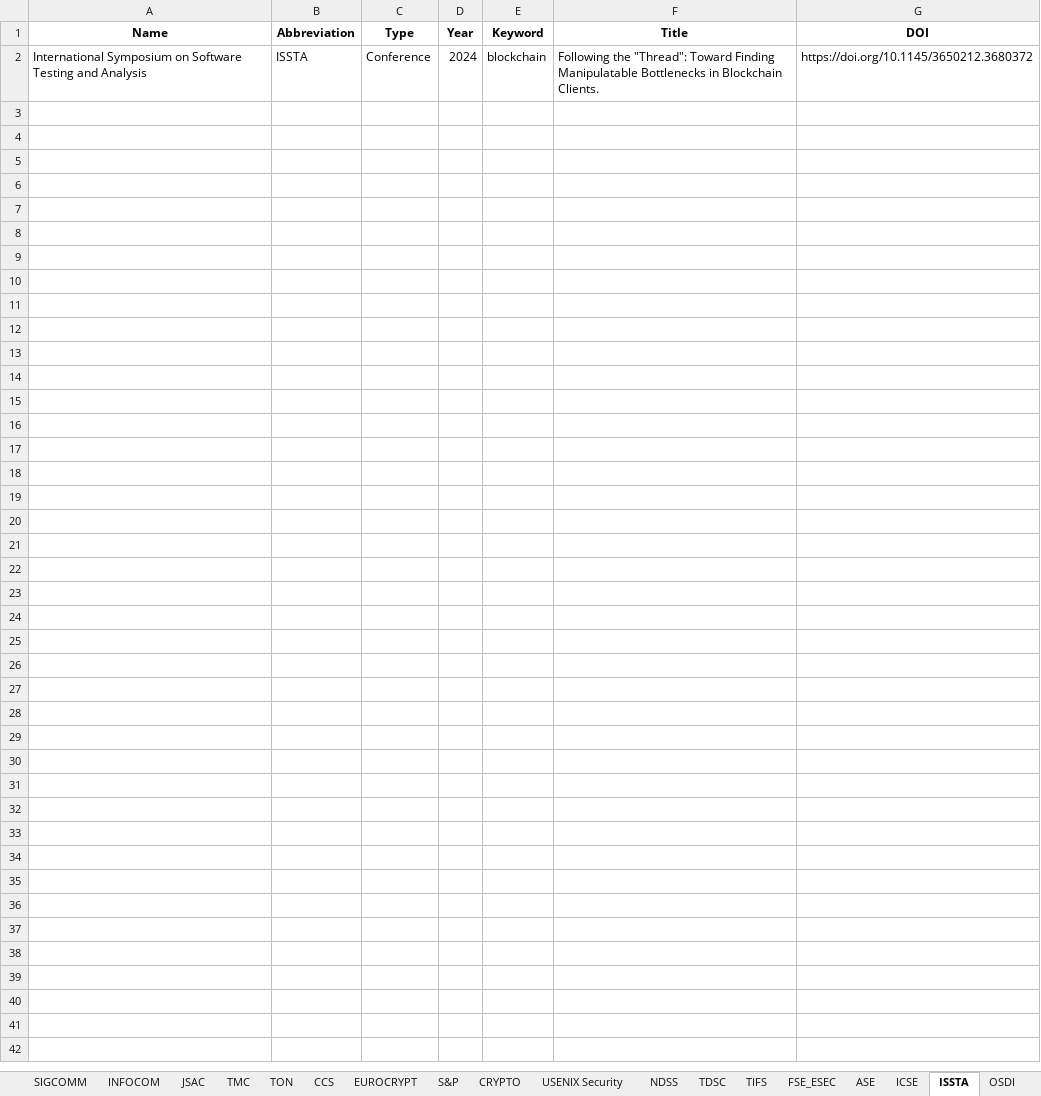
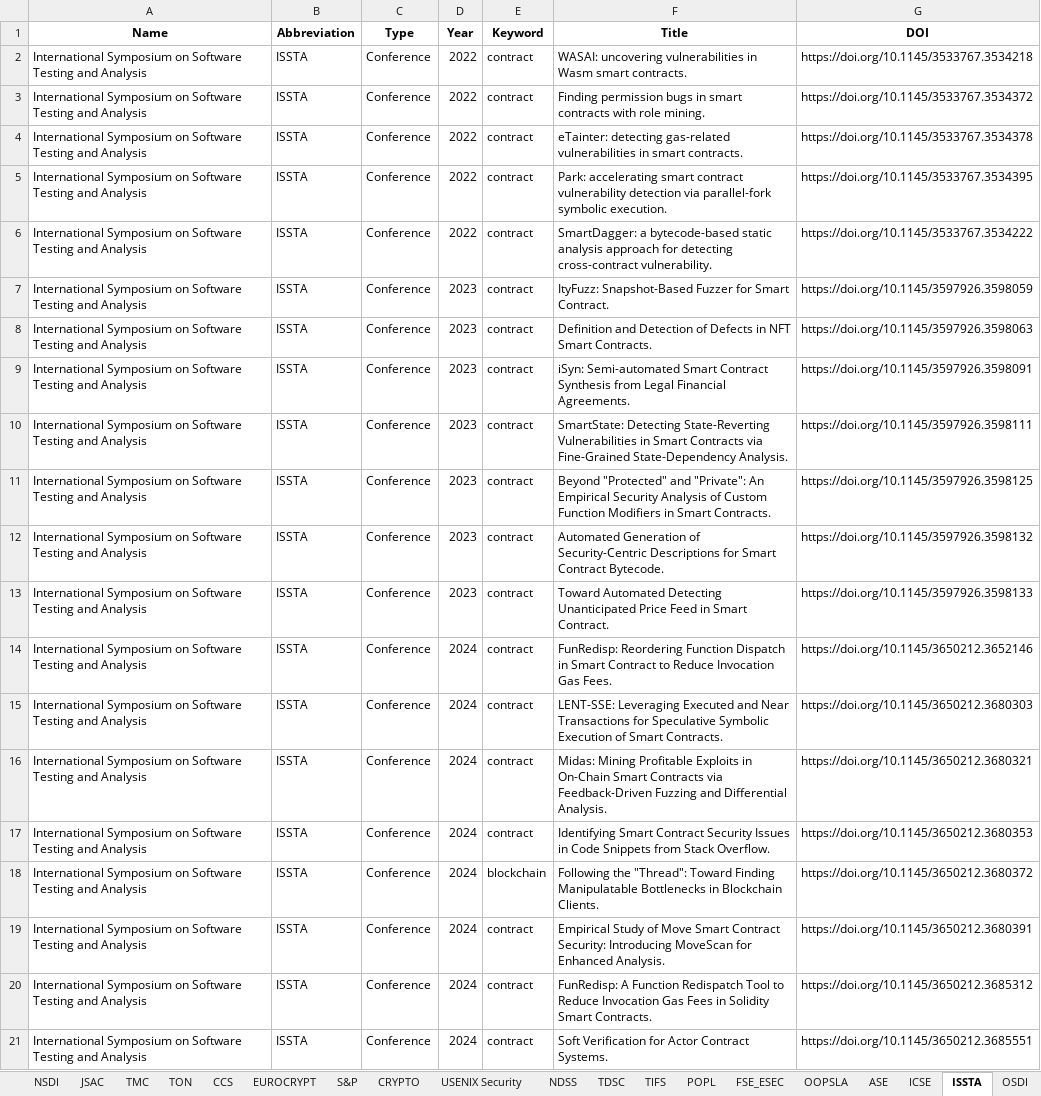
Before and after one commit to JolyonJian/CCF4DBLP, an Excel workbook: examples/blockchain/papers_results.xlsx, sheet ISSTA, drawn as a sheet; values as stored, in another font and other column widths than the file's, no borders; the diff names each change by its address in the sheet, - before the commit and + after, or states it on an @@ line.

Commit message:
Fixed the missing DOI issue of USENIX papers

```diff
--- a/examples/blockchain/papers_results.xlsx (sheet ISSTA)
+++ b/examples/blockchain/papers_results.xlsx (sheet ISSTA)
+sheet tab: NSDI
+sheet tab: POPL
+sheet tab: OOPSLA
+row 2: International Symposium on Software Testing and Analysis | ISSTA | Conference | 2022 | contract | WASAI: uncovering vulnerabilities in Wasm smart contracts. | https://doi.org/10.1145/3533767.3534218
+row 3: International Symposium on Software Testing and Analysis | ISSTA | Conference | 2022 | contract | Finding permission bugs in smart contracts with role mining. | https://doi.org/10.1145/3533767.3534372
+row 4: International Symposium on Software Testing and Analysis | ISSTA | Conference | 2022 | contract | eTainter: detecting gas-related vulnerabilities in smart contracts. | https://doi.org/10.1145/3533767.3534378
+row 5: International Symposium on Software Testing and Analysis | ISSTA | Conference | 2022 | contract | Park: accelerating smart contract vulnerability detection via parallel-fork symbolic execution. | https://doi.org/10.1145/3533767.3534395
+row 6: International Symposium on Software Testing and Analysis | ISSTA | Conference | 2022 | contract | SmartDagger: a bytecode-based static analysis approach for detecting cross-contract vulnerability. | https://doi.org/10.1145/3533767.3534222
+row 7: International Symposium on Software Testing and Analysis | ISSTA | Conference | 2023 | contract | ItyFuzz: Snapshot-Based Fuzzer for Smart Contract. | https://doi.org/10.1145/3597926.3598059
+row 8: International Symposium on Software Testing and Analysis | ISSTA | Conference | 2023 | contract | Definition and Detection of Defects in NFT Smart Contracts. | https://doi.org/10.1145/3597926.3598063
+row 9: International Symposium on Software Testing and Analysis | ISSTA | Conference | 2023 | contract | iSyn: Semi-automated Smart Contract Synthesis from Legal Financial Agreements. | https://doi.org/10.1145/3597926.3598091
+row 10: International Symposium on Software Testing and Analysis | ISSTA | Conference | 2023 | contract | SmartState: Detecting State-Reverting Vulnerabilities in Smart Contracts via Fine-Grained State-Dependency Analysis. | https://doi.org/10.1145/3597926.3598111
+row 11: International Symposium on Software Testing and Analysis | ISSTA | Conference | 2023 | contract | Beyond "Protected" and "Private": An Empirical Security Analysis of Custom Function Modifiers in Smart Contracts. | https://doi.org/10.1145/3597926.3598125
+row 12: International Symposium on Software Testing and Analysis | ISSTA | Conference | 2023 | contract | Automated Generation of Security-Centric Descriptions for Smart Contract Bytecode. | https://doi.org/10.1145/3597926.3598132
+row 13: International Symposium on Software Testing and Analysis | ISSTA | Conference | 2023 | contract | Toward Automated Detecting Unanticipated Price Feed in Smart Contract. | https://doi.org/10.1145/3597926.3598133
+row 14: International Symposium on Software Testing and Analysis | ISSTA | Conference | 2024 | contract | FunRedisp: Reordering Function Dispatch in Smart Contract to Reduce Invocation Gas Fees. | https://doi.org/10.1145/3650212.3652146
+row 15: International Symposium on Software Testing and Analysis | ISSTA | Conference | 2024 | contract | LENT-SSE: Leveraging Executed and Near Transactions for Speculative Symbolic Execution of Smart Contracts. | https://doi.org/10.1145/3650212.3680303
+row 16: International Symposium on Software Testing and Analysis | ISSTA | Conference | 2024 | contract | Midas: Mining Profitable Exploits in On-Chain Smart Contracts via Feedback-Driven Fuzzing and Differential Analysis. | https://doi.org/10.1145/3650212.3680321
+row 17: International Symposium on Software Testing and Analysis | ISSTA | Conference | 2024 | contract | Identifying Smart Contract Security Issues in Code Snippets from Stack Overflow. | https://doi.org/10.1145/3650212.3680353
+row 19: International Symposium on Software Testing and Analysis | ISSTA | Conference | 2024 | contract | Empirical Study of Move Smart Contract Security: Introducing MoveScan for Enhanced Analysis. | https://doi.org/10.1145/3650212.3680391
+row 20: International Symposium on Software Testing and Analysis | ISSTA | Conference | 2024 | contract | FunRedisp: A Function Redispatch Tool to Reduce Invocation Gas Fees in Solidity Smart Contracts. | https://doi.org/10.1145/3650212.3685312
+row 21: International Symposium on Software Testing and Analysis | ISSTA | Conference | 2024 | contract | Soft Verification for Actor Contract Systems. | https://doi.org/10.1145/3650212.3685551
```
Also changed, not shown: sheet ICSE, sheet TSE, sheet TDSC, sheet ASE, sheet CCS, sheet USENIX Security, 23 more sheets, other sheet tabs, examples/tee/papers_results.xlsx, 7 other files.
